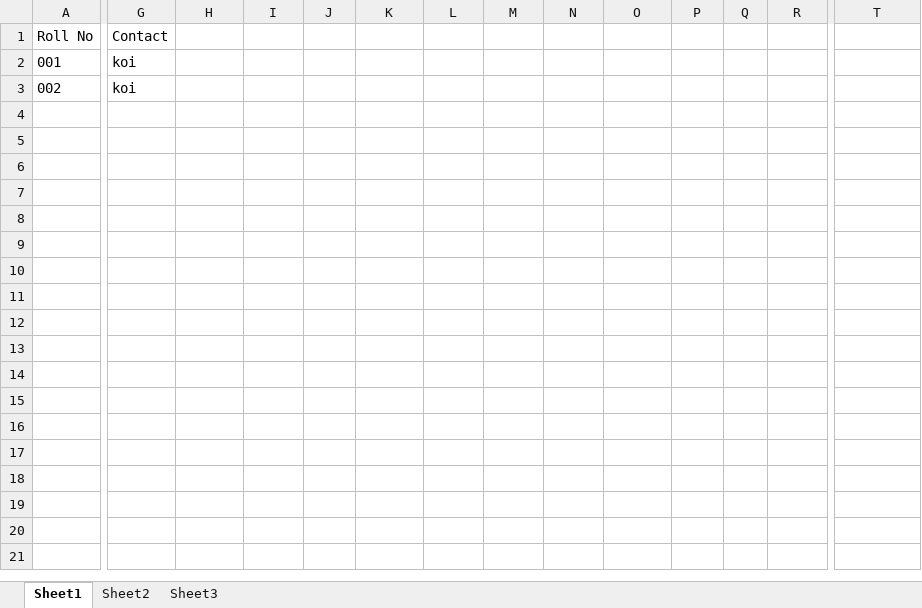
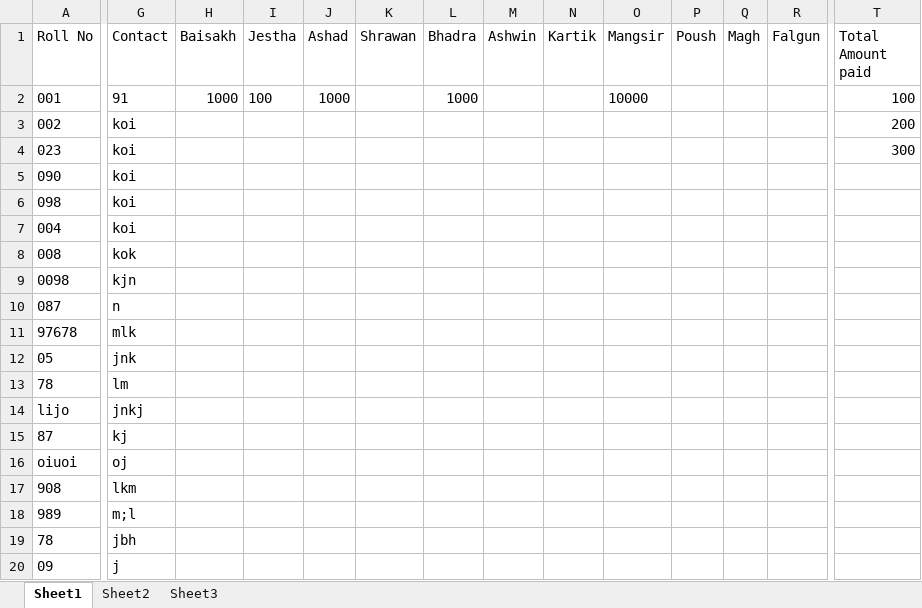
Before and after one commit to aalish/form, an Excel workbook: demo.xlsx, sheet Sheet1, drawn as a sheet; only a part is shown, gaps mark what is left out; values as stored, in another font and other column widths than the file's, no borders; rows hold the shown columns only; the diff covers the shown part only; the diff names each change by its address in the sheet, - before the commit and + after, or states it on an @@ line.

```diff
--- a/demo.xlsx (sheet Sheet1)
+++ b/demo.xlsx (sheet Sheet1)
-H1: (empty)
+H1: Baisakh
-I1: (empty)
+I1: Jestha
-J1: (empty)
+J1: Ashad
-K1: (empty)
+K1: Shrawan
-L1: (empty)
+L1: Bhadra
-M1: (empty)
+M1: Ashwin
-N1: (empty)
+N1: Kartik
-O1: (empty)
+O1: Mangsir
-P1: (empty)
+P1: Poush
-Q1: (empty)
+Q1: Magh
-R1: (empty)
+R1: Falgun
-T1: (empty)
+T1: Total Amount paid
-G2 (Contact): koi
+G2 (Contact): 91
-H2 (Baisakh): (empty)
+H2 (Baisakh): 1000
-I2 (Jestha): (empty)
+I2 (Jestha): 100
-J2 (Ashad): (empty)
+J2 (Ashad): 1000
-L2 (Bhadra): (empty)
+L2 (Bhadra): 1000
-O2 (Mangsir): (empty)
+O2 (Mangsir): 10000
-T2 (Total Amount paid): (empty)
+T2 (Total Amount paid): 100
-T3 (Total Amount paid): (empty)
+T3 (Total Amount paid): 200
+row 4: 023 | koi |  |  |  |  |  |  |  |  |  |  |  | 300
+row 5: 090 | koi
+row 6: 098 | koi
+row 7: 004 | koi
+row 8: 008 | kok
+row 9: 0098 | kjn
+row 10: 087 | n
+row 11: 97678 | mlk
+row 12: 05 | jnk
+row 13: 78 | lm
+row 14: lijo | jnkj
+row 15: 87 | kj
+row 16: oiuoi | oj
+row 17: 908 | lkm
+row 18: 989 | m;l
+row 19: 78 | jbh
+row 20: 09 | j
```
Also changed, not shown: 14 added rows and 1 edited cell elsewhere in this sheet, 1 other file.
